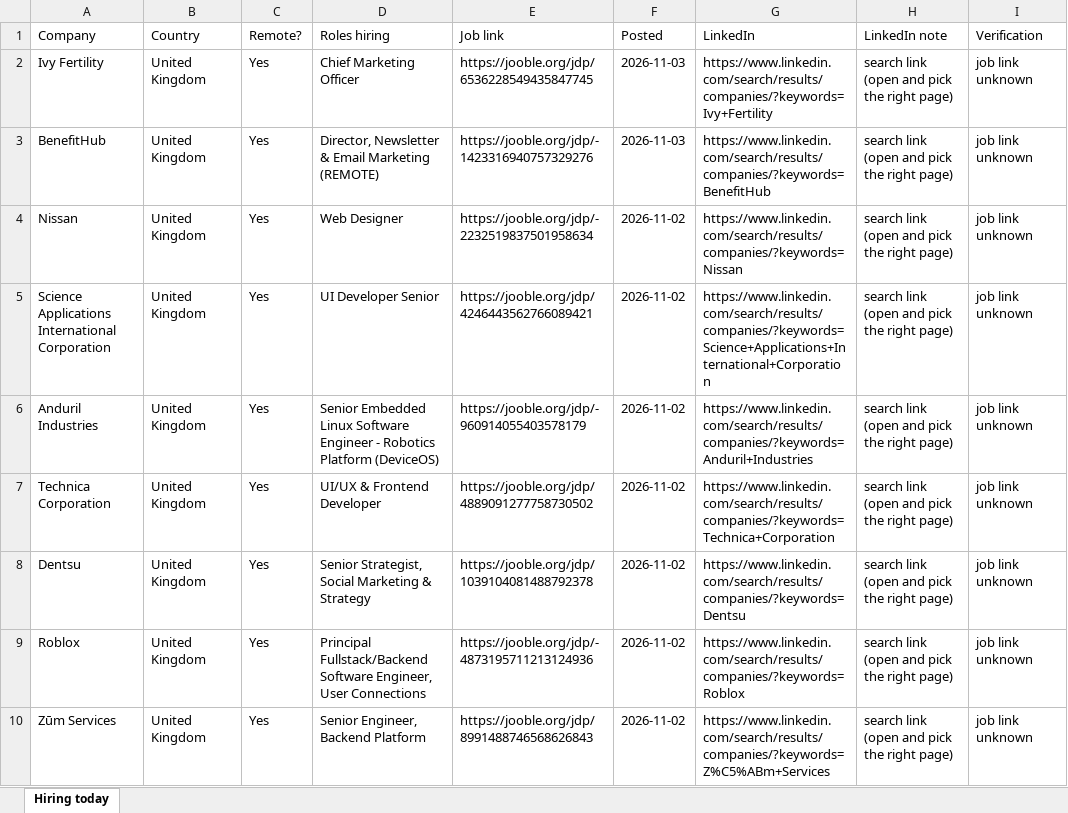
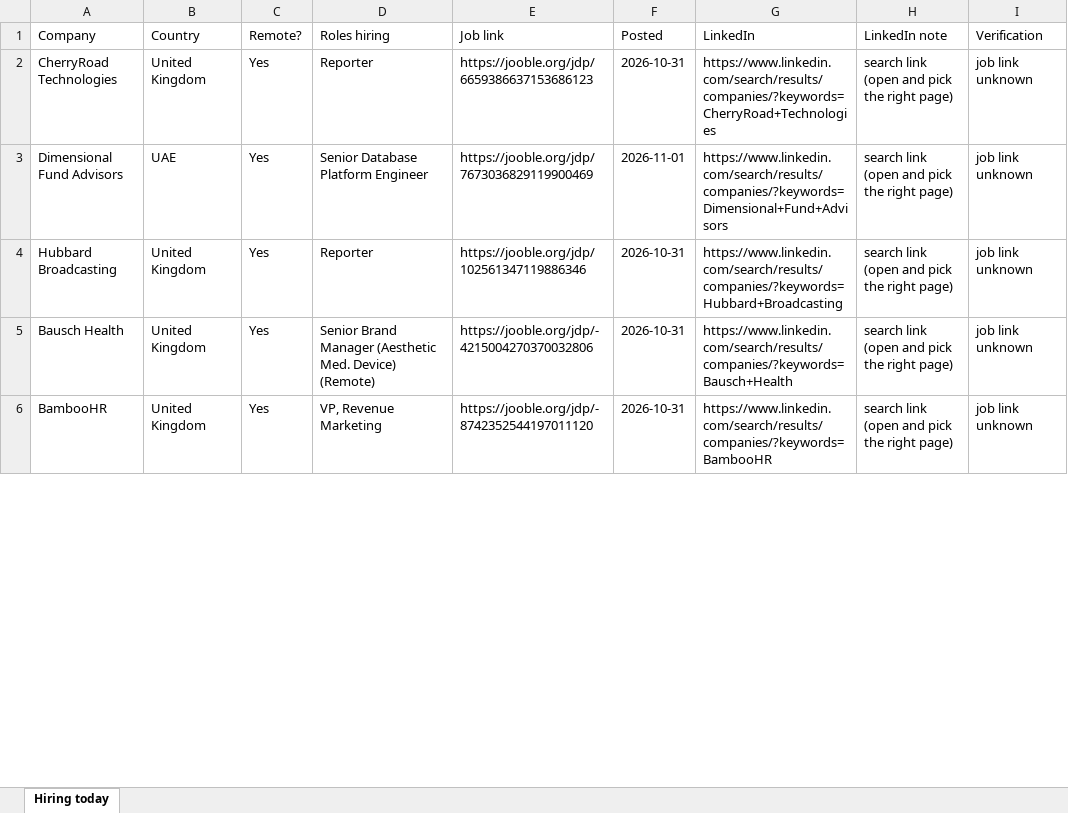
Before and after one commit to jameson-T/hiring-leads, an Excel workbook: hiring_companies_2026-11-03.xlsx, sheet Hiring today, drawn as a sheet; only a part is shown; values as stored, in another font and other column widths than the file's, no borders; removed rows and columns are numbered as before the commit, all else as after; the diff covers the shown part only; the diff names each change by its address in the sheet, - before the commit and + after, or states it on an @@ line.

Commit message:
Hiring leads 2026-11-03

```diff
--- a/hiring_companies_2026-11-03.xlsx (sheet Hiring today)
+++ b/hiring_companies_2026-11-03.xlsx (sheet Hiring today)
-row 2: Ivy Fertility | United Kingdom | Yes | Chief Marketing Officer | https://jooble.org/jdp/6536228549435847745 | 2026-11-03 | https://www.linkedin.com/search/results/companies/?keywords=Ivy+Fertility | search link (open and pick the right page) | job link unknown
-row 3: BenefitHub | United Kingdom | Yes | Director, Newsletter & Email Marketing (REMOTE) | https://jooble.org/jdp/-1423316940757329276 | 2026-11-03 | https://www.linkedin.com/search/results/companies/?keywords=BenefitHub | search link (open and pick the right page) | job link unknown
-row 4: Nissan | United Kingdom | Yes | Web Designer | https://jooble.org/jdp/-2232519837501958634 | 2026-11-02 | https://www.linkedin.com/search/results/companies/?keywords=Nissan | search link (open and pick the right page) | job link unknown
-A2 (Company): Science Applications International Corporation
+A2 (Company): CherryRoad Technologies
-D2 (Roles hiring): UI Developer Senior
+D2 (Roles hiring): Reporter
-E2 (Job link): https://jooble.org/jdp/4246443562766089421
+E2 (Job link): https://jooble.org/jdp/6659386637153686123
-F2 (Posted): 2026-11-02
+F2 (Posted): 2026-10-31
-G2 (LinkedIn): https://www.linkedin.com/search/results/companies/?keywords=Science+Applications+International+Corporation
+G2 (LinkedIn): https://www.linkedin.com/search/results/companies/?keywords=CherryRoad+Technologies
-A3 (Company): Anduril Industries
+A3 (Company): Dimensional Fund Advisors
-B3 (Country): United Kingdom
+B3 (Country): UAE
-D3 (Roles hiring): Senior Embedded Linux Software Engineer - Robotics Platform (DeviceOS)
+D3 (Roles hiring): Senior Database Platform Engineer
-E3 (Job link): https://jooble.org/jdp/-960914055403578179
+E3 (Job link): https://jooble.org/jdp/7673036829119900469
-F3 (Posted): 2026-11-02
+F3 (Posted): 2026-11-01
-G3 (LinkedIn): https://www.linkedin.com/search/results/companies/?keywords=Anduril+Industries
+G3 (LinkedIn): https://www.linkedin.com/search/results/companies/?keywords=Dimensional+Fund+Advisors
-A4 (Company): Technica Corporation
+A4 (Company): Hubbard Broadcasting
-D4 (Roles hiring): UI/UX & Frontend Developer
+D4 (Roles hiring): Reporter
-E4 (Job link): https://jooble.org/jdp/4889091277758730502
+E4 (Job link): https://jooble.org/jdp/102561347119886346
-F4:F6 (Posted): 2026-11-02
+F4:F6 (Posted): 2026-10-31
-G4 (LinkedIn): https://www.linkedin.com/search/results/companies/?keywords=Technica+Corporation
+G4 (LinkedIn): https://www.linkedin.com/search/results/companies/?keywords=Hubbard+Broadcasting
-A5 (Company): Dentsu
+A5 (Company): Bausch Health
-D5 (Roles hiring): Senior Strategist, Social Marketing & Strategy
+D5 (Roles hiring): Senior Brand Manager (Aesthetic Med. Device) (Remote)
-E5 (Job link): https://jooble.org/jdp/1039104081488792378
+E5 (Job link): https://jooble.org/jdp/-4215004270370032806
-G5 (LinkedIn): https://www.linkedin.com/search/results/companies/?keywords=Dentsu
+G5 (LinkedIn): https://www.linkedin.com/search/results/companies/?keywords=Bausch+Health
-A6 (Company): Roblox
+A6 (Company): BambooHR
-D6 (Roles hiring): Principal Fullstack/Backend Software Engineer, User Connections
+D6 (Roles hiring): VP, Revenue Marketing
-E6 (Job link): https://jooble.org/jdp/-4873195711213124936
+E6 (Job link): https://jooble.org/jdp/-8742352544197011120
-G6 (LinkedIn): https://www.linkedin.com/search/results/companies/?keywords=Roblox
+G6 (LinkedIn): https://www.linkedin.com/search/results/companies/?keywords=BambooHR
-row 10: Zūm Services | United Kingdom | Yes | Senior Engineer, Backend Platform | https://jooble.org/jdp/8991488746568626843 | 2026-11-02 | https://www.linkedin.com/search/results/companies/?keywords=Z%C5%ABm+Services | search link (open and pick the right page) | job link unknown
```
Also changed, not shown: 12 added rows, 8 removed rows and 172 edited cells elsewhere in this sheet, 2 other files.
